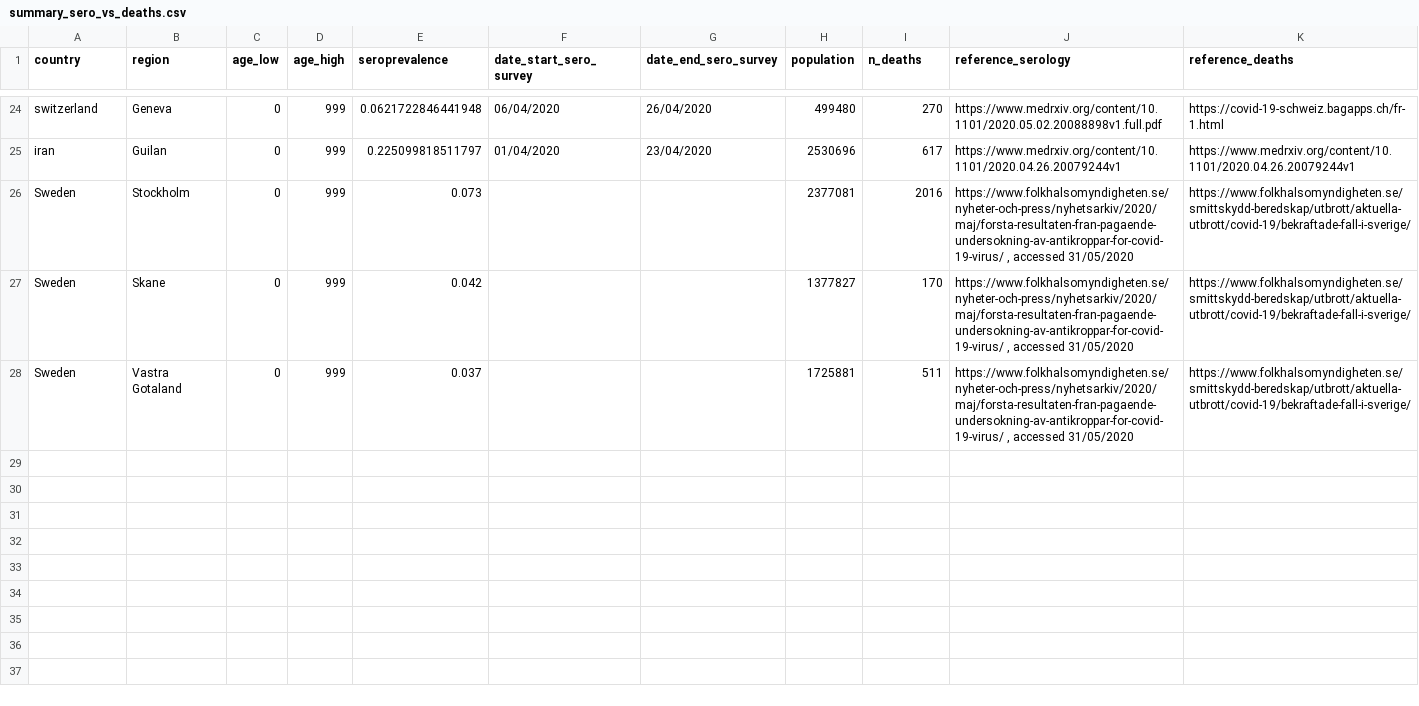
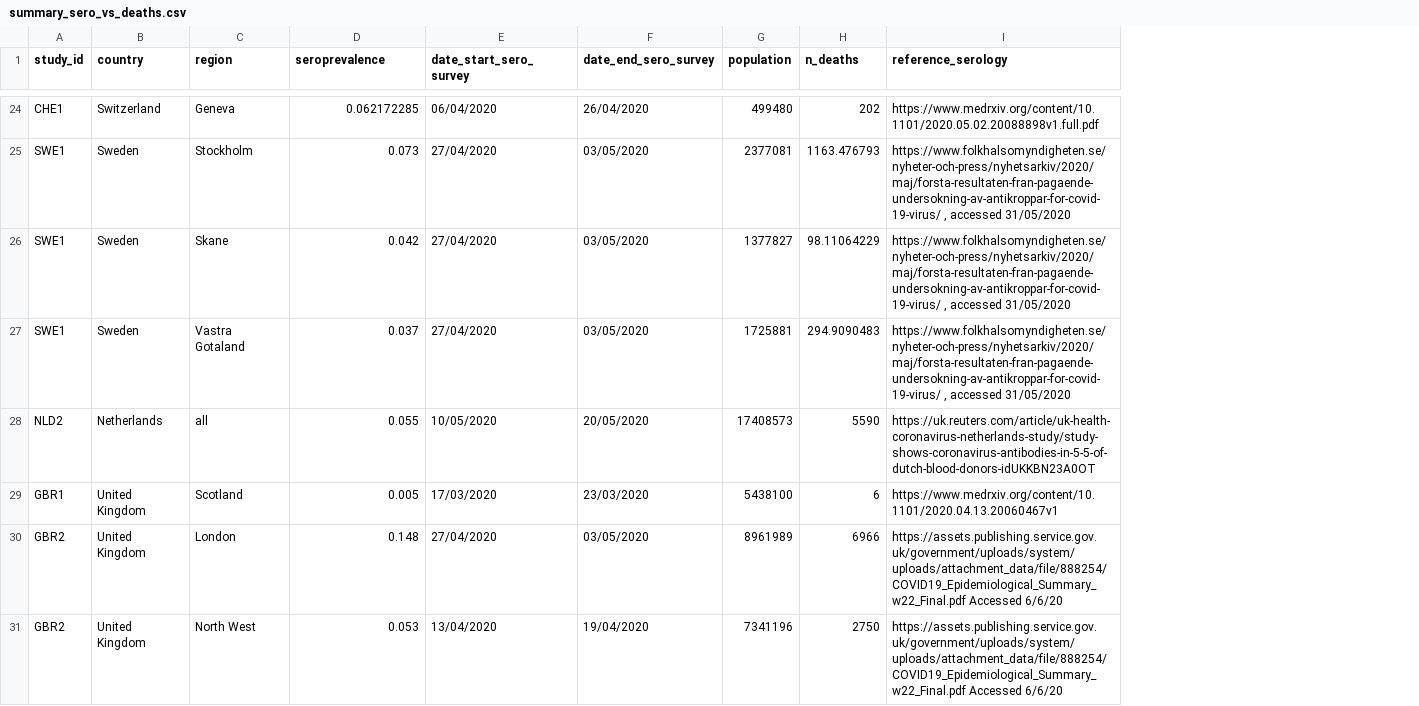
Before and after one commit to ImperialCollegeLondon/covid19cumdeaths, a CSV file: Data/summary_sero_vs_deaths.csv, drawn as a sheet; only a part is shown, gaps mark what is left out; removed rows and columns are numbered as before the commit, all else as after; the diff covers the shown part only; the diff names each change by its address in the sheet, - before the commit and + after, or states it on an @@ line.

Commit message:
restore sero data

```diff
--- a/Data/summary_sero_vs_deaths.csv
+++ b/Data/summary_sero_vs_deaths.csv
+column A (study_id), rows 24-27: CHE1 | SWE1 | SWE1 | SWE1
-column C (age_low), row 24: 0; rows 26-28: all 0
-column D (age_high), row 24: 999; rows 26-28: all 999
-column K (reference_deaths), row 24: https://covid-19-schweiz.bagapps.ch/fr-1.html; rows 26-28: all https://www.folkhalsomyndigheten.se/smittskydd-beredskap/utbrott/aktuella-utbrott/covid-19/bekraftade-fall-i-sverige/
-B24 (country): switzerland
+B24 (country): Switzerland
-D24 (seroprevalence): 0.0621722846441948
+D24 (seroprevalence): 0.062172285
-H24 (n_deaths): 270
+H24 (n_deaths): 202
-row 25: iran | Guilan | 0 | 999 | 0.225099818511797 | 01/04/2020 | 23/04/2020 | 2530696 | 617 | https://www.medrxiv.org/content/10.1101/2020.04.26.20079244v1 | https://www.medrxiv.org/content/10.1101/2020.04.26.20079244v1
-E25:E27 (date_start_sero_survey): (empty)
+E25:E27 (date_start_sero_survey): 27/04/2020
-F25:F27 (date_end_sero_survey): (empty)
+F25:F27 (date_end_sero_survey): 03/05/2020
-H25 (n_deaths): 2016
+H25 (n_deaths): 1163.476793
-H26 (n_deaths): 170
+H26 (n_deaths): 98.11064229
-H27 (n_deaths): 511
+H27 (n_deaths): 294.9090483
+row 28: NLD2 | Netherlands | all | 0.055 | 10/05/2020 | 20/05/2020 | 17408573 | 5590 | https://uk.reuters.com/article/uk-health-coronavirus-netherlands-study/study-shows-coronavirus-antibodies-in-5-5-of-dutch-blood-donors-idUKKBN23A0OT
+row 29: GBR1 | United Kingdom | Scotland | 0.005 | 17/03/2020 | 23/03/2020 | 5438100 | 6 | https://www.medrxiv.org/content/10.1101/2020.04.13.20060467v1
+row 30: GBR2 | United Kingdom | London | 0.148 | 27/04/2020 | 03/05/2020 | 8961989 | 6966 | https://assets.publishing.service.gov.uk/government/uploads/system/uploads/attachment_data/file/888254/COVID19_Epidemiological_Summary_w22_Final.pdf Accessed 6/6/20
+row 31: GBR2 | United Kingdom | North West | 0.053 | 13/04/2020 | 19/04/2020 | 7341196 | 2750 | https://assets.publishing.service.gov.uk/government/uploads/system/uploads/attachment_data/file/888254/COVID19_Epidemiological_Summary_w22_Final.pdf Accessed 6/6/20
```
Also changed, not shown: 47 edited cells elsewhere in this file.
